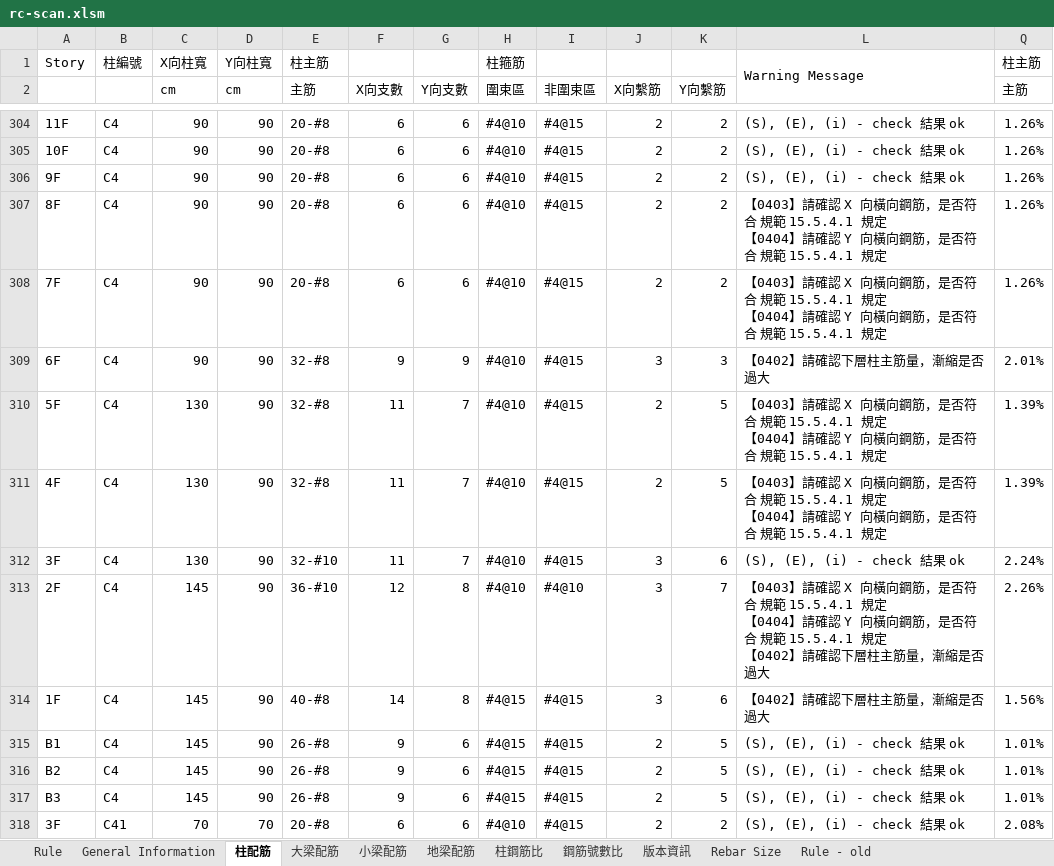
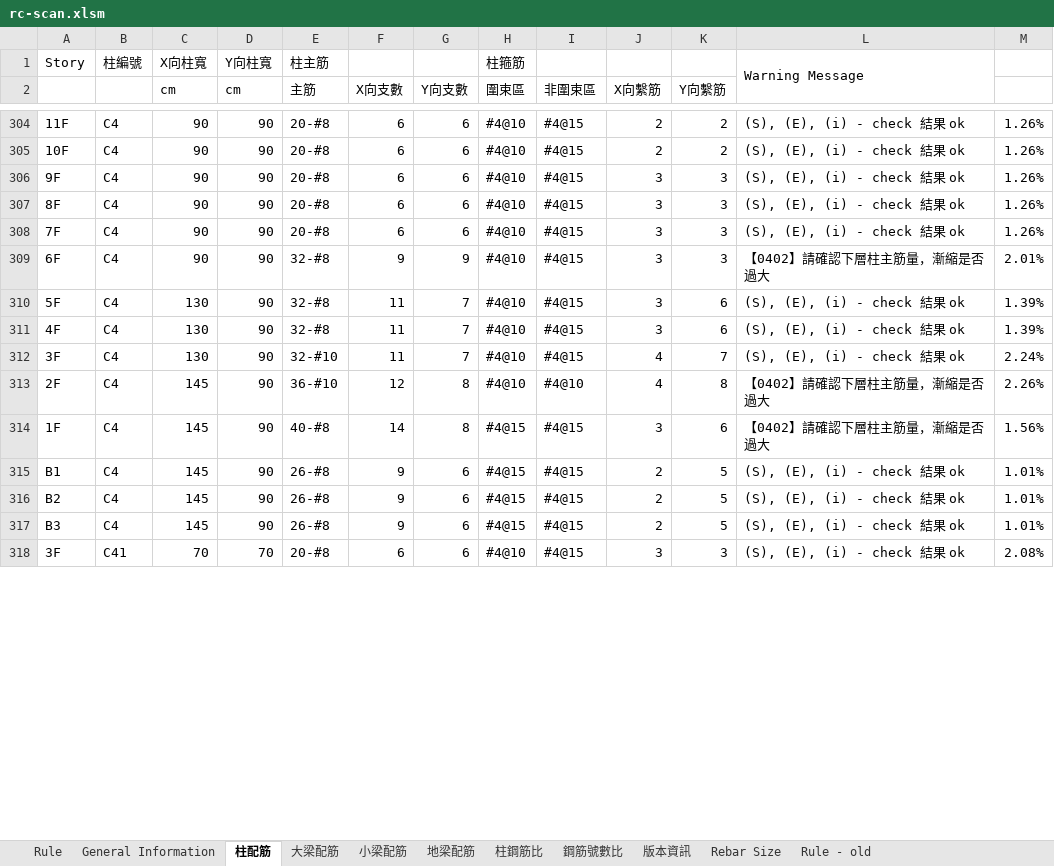
Before and after one commit to skyran1278/VbaProject, an Excel workbook: 20170524_RCScan/rc-scan.xlsm, sheet 柱配筋, drawn as a sheet; only a part is shown, gaps mark what is left out; values as stored, in another font and other column widths than the file's, no cell formats; conditional formats not drawn; addresses are those after the commit; ↵ is a line break in a cell; the diff covers the shown part only; the diff names each change by its address in the sheet, - before the commit and + after, or states it on an @@ line.

```diff
--- a/20170524_RCScan/rc-scan.xlsm (sheet 柱配筋)
+++ b/20170524_RCScan/rc-scan.xlsm (sheet 柱配筋)
-M1: 柱主筋
+M1: (empty)
-M2: 主筋
+M2: (empty)
-J306:J308 (X向繫筋): 2
+J306:J308 (X向繫筋): 3
-K306:K308 (Y向繫筋): 2
+K306:K308 (Y向繫筋): 3
-L307:L308: 【0403】請確認 X 向橫向鋼筋，是否符合 規範 15.5.4.1 規定 ↵ 【0404】請確認 Y 向橫向鋼筋，是否符合 規範 15.5.4.1 規定
+L307:L308: (S), (E), (i) - check 結果 ok
-J310:J311 (X向繫筋): 2
+J310:J311 (X向繫筋): 3
-K310:K311 (Y向繫筋): 5
+K310:K311 (Y向繫筋): 6
-L310:L311: 【0403】請確認 X 向橫向鋼筋，是否符合 規範 15.5.4.1 規定 ↵ 【0404】請確認 Y 向橫向鋼筋，是否符合 規範 15.5.4.1 規定
+L310:L311: (S), (E), (i) - check 結果 ok
-J312:J313 (X向繫筋): 3
+J312:J313 (X向繫筋): 4
-K312 (Y向繫筋): 6
+K312 (Y向繫筋): 7
-K313 (Y向繫筋): 7
+K313 (Y向繫筋): 8
-L313: 【0403】請確認 X 向橫向鋼筋，是否符合 規範 15.5.4.1 規定 ↵ 【0404】請確認 Y 向橫向鋼筋，是否符合 規範 15.5.4.1 規定 ↵ 【0402】請確…
+L313: 【0402】請確…
-J318 (X向繫筋): 2
+J318 (X向繫筋): 3
-K318 (Y向繫筋): 2
+K318 (Y向繫筋): 3
```
Also changed, not shown: 394 edited cells elsewhere in this sheet, sheet 版本資訊, sheet 地梁配筋, cell formats, hidden cells, charts or pictures, 3 other files.
